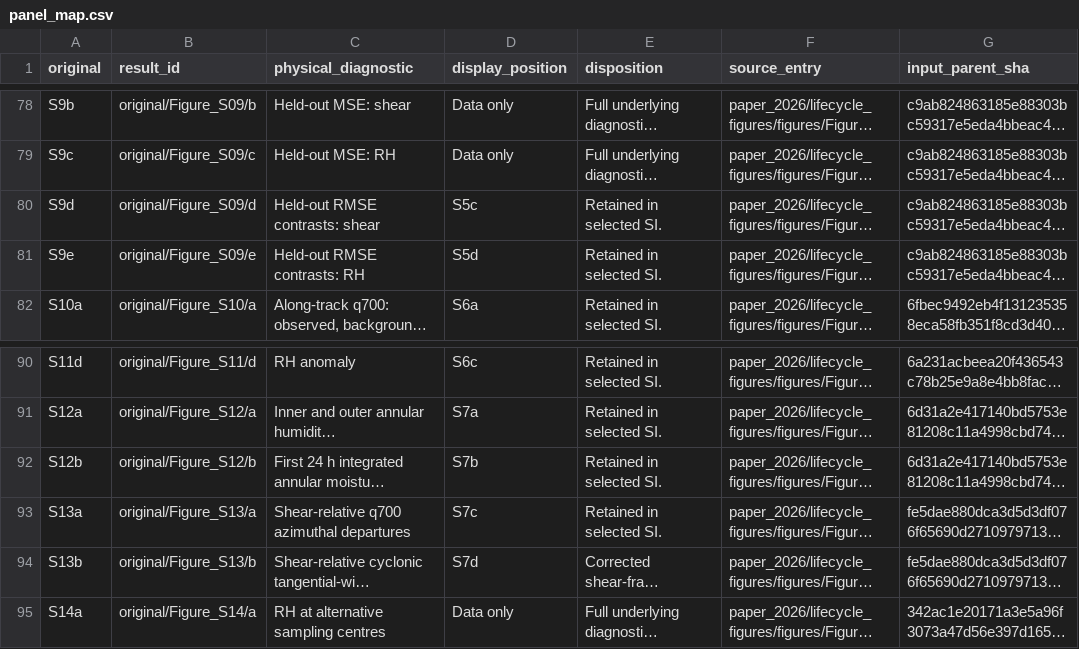
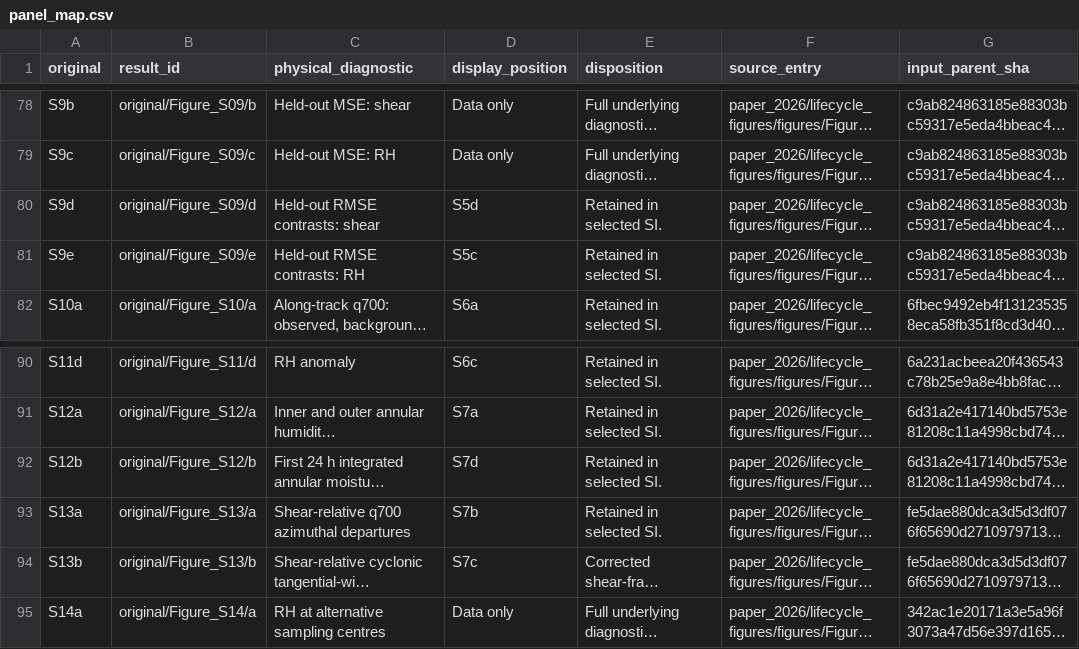
Before and after one commit to qq492947833/tc-near-peak-moisture, a CSV file: paper_2026/selected_evidence/panel_map.csv, drawn as a sheet; only a part is shown, gaps mark what is left out; long unchanged cells end in …; the diff names each change by its address in the sheet, - before the commit and + after, or states it on an @@ line.

```diff
--- a/paper_2026/selected_evidence/panel_map.csv
+++ b/paper_2026/selected_evidence/panel_map.csv
-D80 (display_position): S5c
+D80 (display_position): S5d
-D81 (display_position): S5d
+D81 (display_position): S5c
-D92 (display_position): S7b
+D92 (display_position): S7d
-D93 (display_position): S7c
+D93 (display_position): S7b
-D94 (display_position): S7d
+D94 (display_position): S7c
```
Also changed, not shown: paper_2026/selected_evidence/figure_files.csv, 42 other files.
